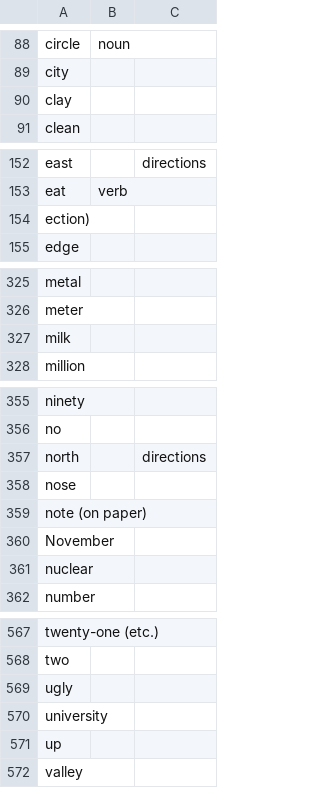
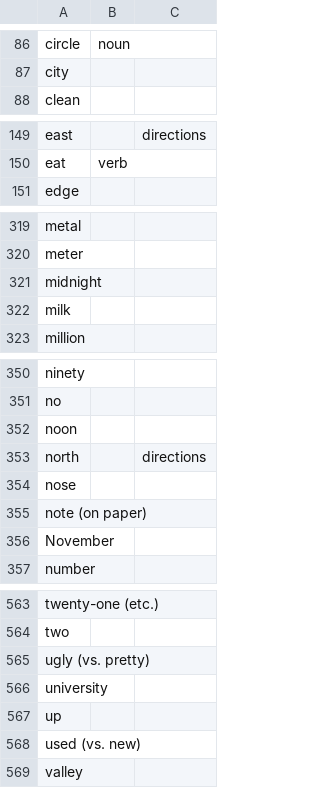
Before and after one commit to ddfreyne/infobits.eu, a CSV file: content/templates/starter-vocabulary.csv, drawn as a sheet; only a part is shown, gaps mark what is left out; the diff covers the shown part only.

```diff
--- a/content/templates/starter-vocabulary.csv
+++ b/content/templates/starter-vocabulary.csv
@@ -89,3 +87,2 @@ circle,noun,
 city,,
-clay,,
 clean,,
@@ -153,3 +150,2 @@ east,,directions
 eat,verb,
-ection),,
 edge,,
@@ -326,2 +320,3 @@ metal,,
 meter,,
+midnight,,
 milk,,
@@ -356,2 +351,3 @@ ninety,,
 no,,
+noon,,
 north,,directions
@@ -360,3 +356,2 @@ note (on paper),,
 November,,
-nuclear,,
 number,,
@@ -568,5 +564,6 @@ twenty-one (etc.),,
 two,,
-ugly,,
+ugly (vs. pretty),,
 university,,
 up,,
+used (vs. new),,
 valley,,
```
Also changed, not shown: 4 added rows, 6 removed rows, 1 moved row and 5 edited cells elsewhere in this file.
